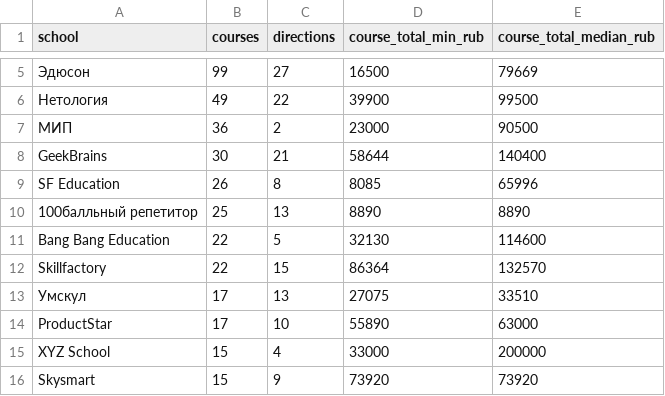
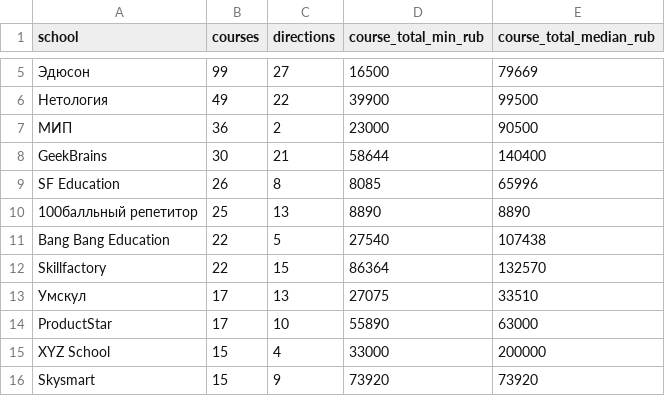
Before and after one commit to PavlShe/kurs-radar.pro, a CSV file: data/schools.csv, drawn as a sheet; only a part is shown, gaps mark what is left out.

```diff
--- a/data/schools.csv
+++ b/data/schools.csv
@@ -10,3 +10,3 @@ SF Education,26,8,8085,65996
 100балльный репетитор,25,13,8890,8890
-Bang Bang Education,22,5,32130,114600
+Bang Bang Education,22,5,27540,107438
 Skillfactory,22,15,86364,132570
```
Also changed, not shown: data/courses.csv, data/directions.csv, 4 other files.
